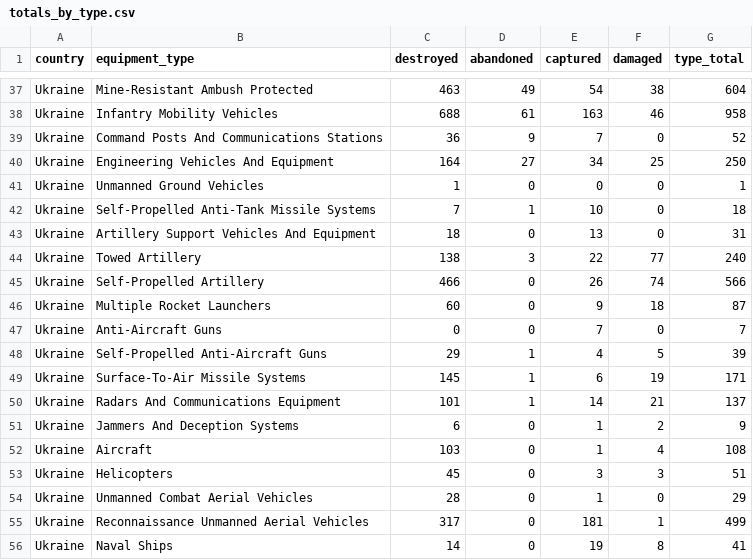
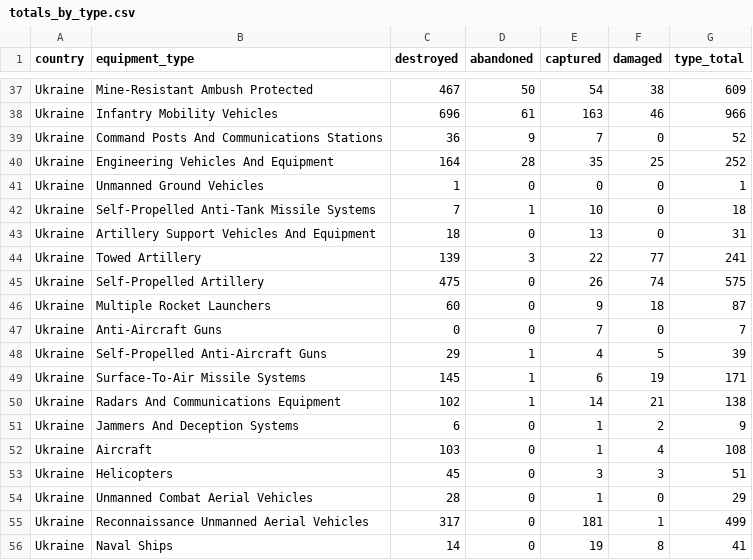
Before and after one commit to KuleRucket/scrape_oryx, a CSV file: outputfiles/totals_by_type.csv, drawn as a sheet; only a part is shown, gaps mark what is left out; the diff covers the shown part only; the diff names each change by its address in the sheet, - before the commit and + after, or states it on an @@ line.

```diff
--- a/outputfiles/totals_by_type.csv
+++ b/outputfiles/totals_by_type.csv
-C37 (destroyed): 463
+C37 (destroyed): 467
-D37 (abandoned): 49
+D37 (abandoned): 50
-G37 (type_total): 604
+G37 (type_total): 609
-C38 (destroyed): 688
+C38 (destroyed): 696
-G38 (type_total): 958
+G38 (type_total): 966
-D40 (abandoned): 27
+D40 (abandoned): 28
-E40 (captured): 34
+E40 (captured): 35
-G40 (type_total): 250
+G40 (type_total): 252
-C44 (destroyed): 138
+C44 (destroyed): 139
-G44 (type_total): 240
+G44 (type_total): 241
-C45 (destroyed): 466
+C45 (destroyed): 475
-G45 (type_total): 566
+G45 (type_total): 575
-C50 (destroyed): 101
+C50 (destroyed): 102
-G50 (type_total): 137
+G50 (type_total): 138
```
Also changed, not shown: 7 added rows, 7 removed rows and 44 edited cells elsewhere in this file, inputfiles/daily_count_baseline.csv, outputfiles/daily_count.csv, 3 other files.
